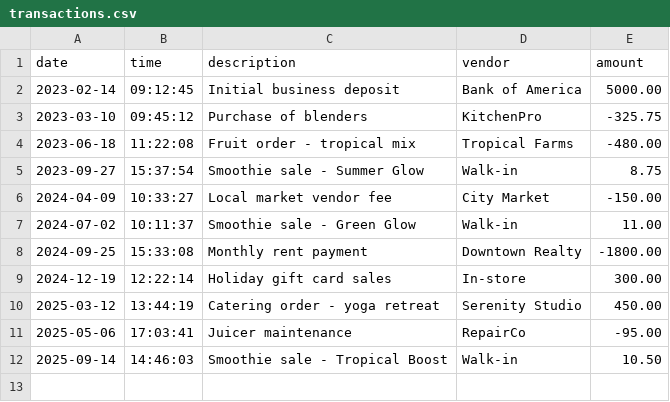
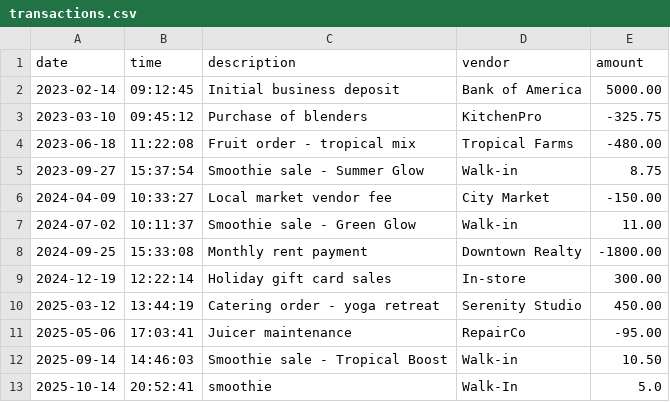
Before and after one commit to daliseb/AccountingLedger, a CSV file: transactions.csv, drawn as a sheet.

```diff
--- a/transactions.csv
+++ b/transactions.csv
@@ -12 +12,2 @@ date|time|description|vendor|amount
 2025-09-14|14:46:03|Smoothie sale - Tropical Boost|Walk-in|10.50
+2025-10-14|20:52:41|smoothie|Walk-In|5.0
```
Also changed, not shown: 1 other file.
